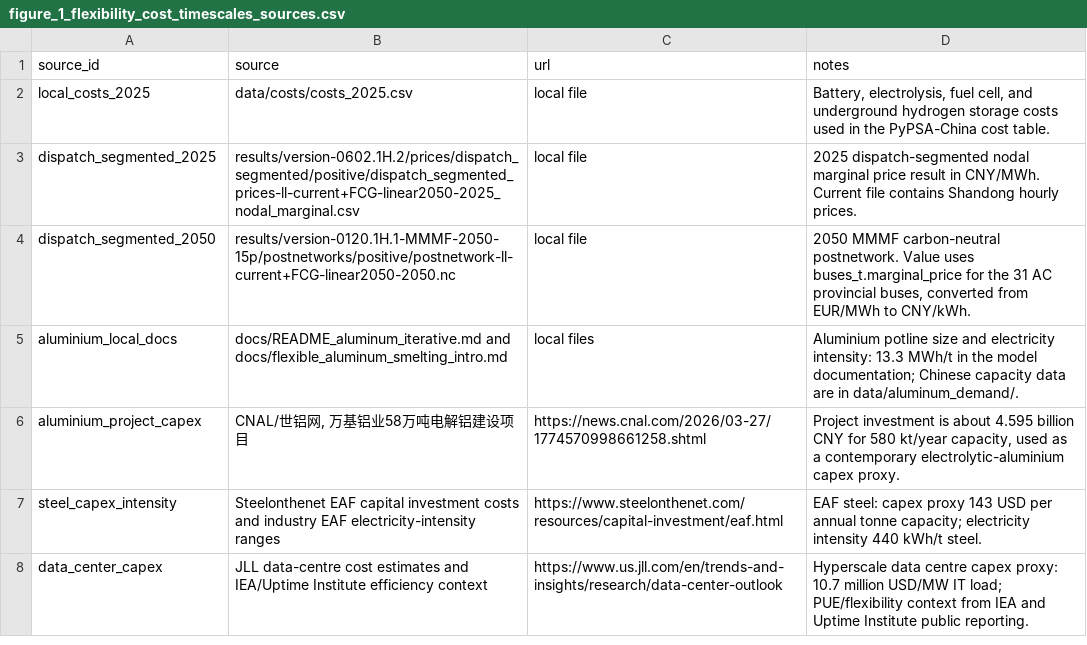
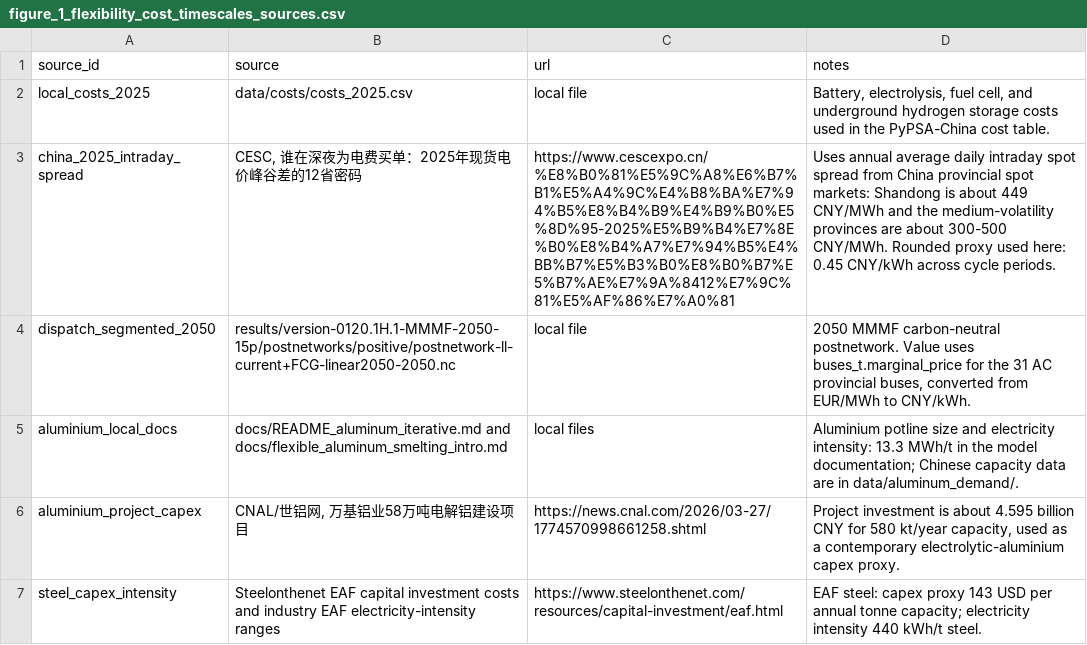
Before and after one commit to Rick10119/PyPSA-China-THU, a CSV file: data/flexibility_cost_timescales/figure_1_flexibility_cost_timescales_sources.csv, drawn as a sheet; only a part is shown; the shorter side is filled out with more unchanged rows.

```diff
--- a/data/flexibility_cost_timescales/figure_1_flexibility_cost_timescales_sources.csv
+++ b/data/flexibility_cost_timescales/figure_1_flexibility_cost_timescales_sources.csv
@@ -2,3 +2,3 @@ source_id,source,url,notes
 local_costs_2025,data/costs/costs_2025.csv,local file,"Battery, electrolysis, fuel cell, and underground hydrogen storage costs used in the PyPSA-China cost table."
-dispatch_segmented_2025,results/version-0602.1H.2/prices/dispatch_segmented/positive/dispatch_segmented_prices-ll-current+FCG-linear2050-2025_nodal_marginal.csv,local file,2025 dispatch-segmented nodal marginal price result in CNY/MWh. Current file contains Shandong hourly prices.
+china_2025_intraday_spread,"CESC, 谁在深夜为电费买单：2025年现货电价峰谷差的12省密码",https://www.cescexpo.cn/%E8%B0%81%E5%9C%A8%E6%B7%B1%E5%A4%9C%E4%B8%BA%E7%94%B5%E8%B4%B9%E4%B9%B0%E5%8D%95-2025%E5%B9%B4%E7%8E%B0%E8%B4%A7%E7%94%B5%E4%BB%B7%E5%B3%B0%E8%B0%B7%E5%B7%AE%E7%9A%8412%E7%9C%81%E5%AF%86%E7%A0%81,Uses annual average daily intraday spot spread from China provincial spot markets: Shandong is about 449 CNY/MWh and the medium-volatility provinces are about 300-500 CNY/MWh. Rounded proxy used here: 0.45 CNY/kWh across cycle periods.
 dispatch_segmented_2050,results/version-0120.1H.1-MMMF-2050-15p/postnetworks/positive/postnetwork-ll-current+FCG-linear2050-2050.nc,local file,"2050 MMMF carbon-neutral postnetwork. Value uses buses_t.marginal_price for the 31 AC provincial buses, converted from EUR/MWh to CNY/kWh."
```
Also changed, not shown: data/flexibility_cost_timescales/figure_1_flexibility_cost_timescales_assumptions.csv, data/flexibility_cost_timescales/figure_1_flexibility_cost_timescales_data.csv, 4 other files.
